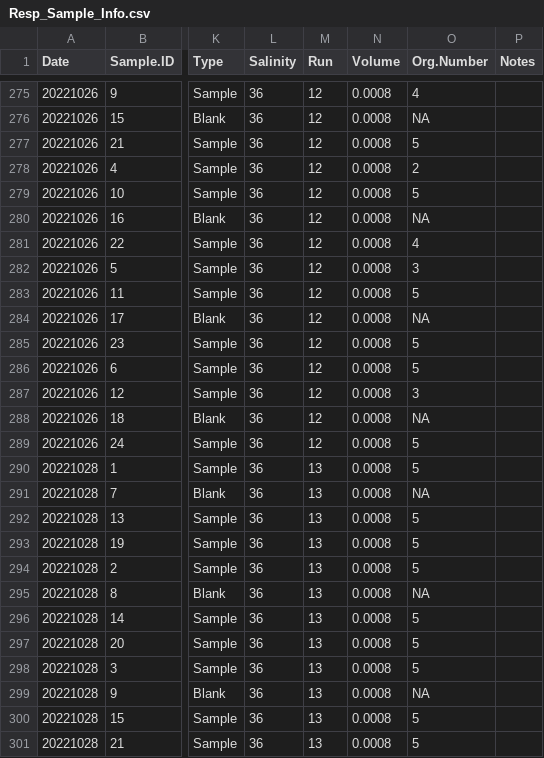
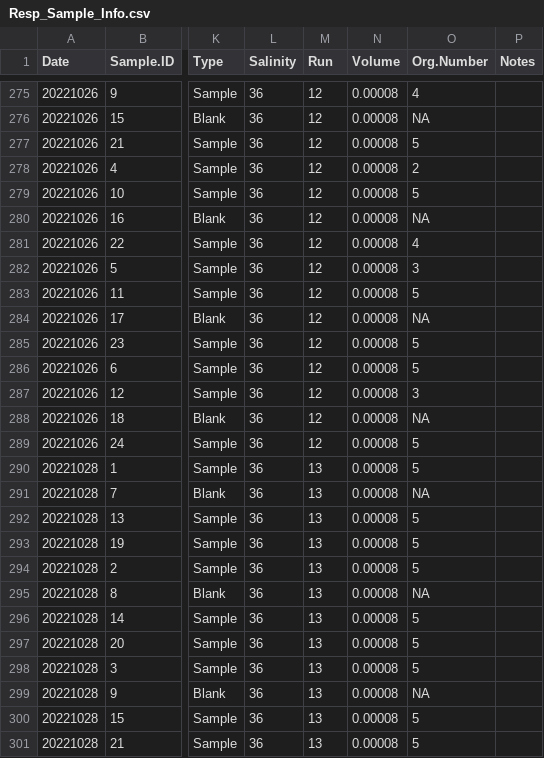
Before and after one commit to AHuffmyer/acropora_larval_metabolism, a CSV file: data/respirometry/Resp_Sample_Info.csv, drawn as a sheet; only a part is shown, gaps mark what is left out; the diff covers the shown part only; the diff names each change by its address in the sheet, - before the commit and + after, or states it on an @@ line.

Commit message:
updated larval well volumes and extraction code

```diff
--- a/data/respirometry/Resp_Sample_Info.csv
+++ b/data/respirometry/Resp_Sample_Info.csv
-N275:N301 (Volume): 0.0008
+N275:N301 (Volume): 0.00008
```
Also changed, not shown: 165 edited cells elsewhere in this file, 1 other file.
